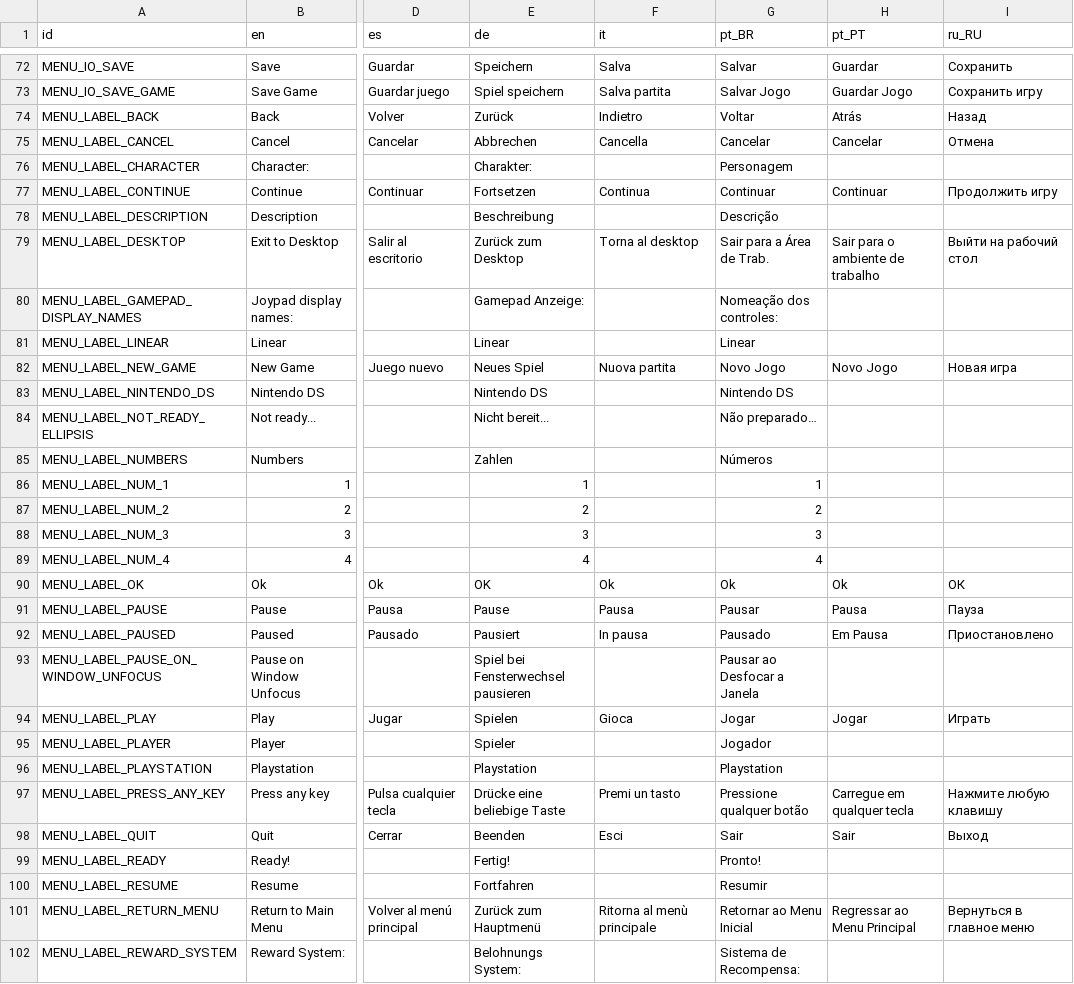
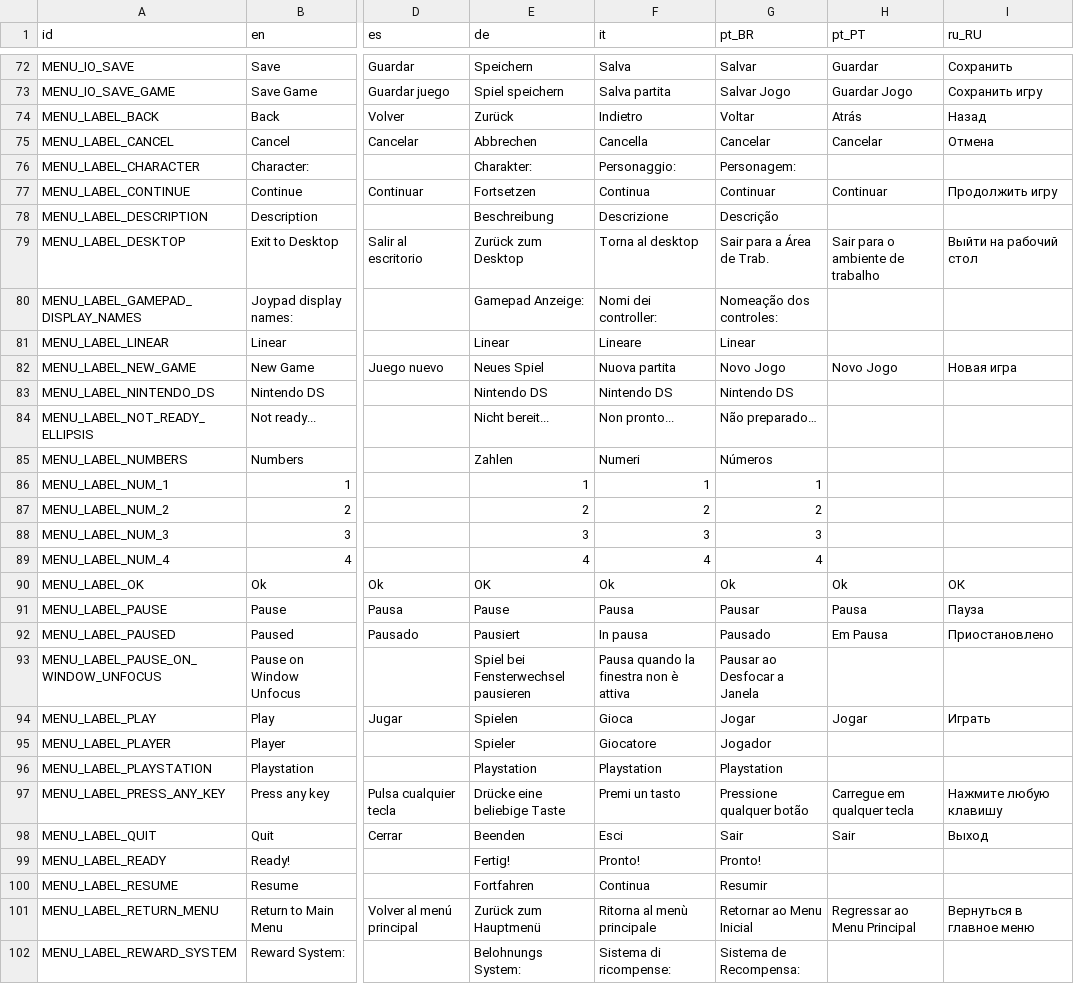
Before and after one commit to rahil627/SuperTuxParty, a CSV file: translations/translations.csv, drawn as a sheet; only a part is shown, gaps mark what is left out; the diff covers the shown part only; the diff names each change by its address in the sheet, - before the commit and + after, or states it on an @@ line.

```diff
--- a/translations/translations.csv
+++ b/translations/translations.csv
-F76 (it): (empty)
+F76 (it): Personaggio:
-G76 (pt_BR): Personagem
+G76 (pt_BR): Personagem:
-F78 (it): (empty)
+F78 (it): Descrizione
-F80 (it): (empty)
+F80 (it): Nomi dei controller:
-F81 (it): (empty)
+F81 (it): Lineare
-F83 (it): (empty)
+F83 (it): Nintendo DS
-F84 (it): (empty)
+F84 (it): Non pronto...
-F85 (it): (empty)
+F85 (it): Numeri
-F86 (it): (empty)
+F86 (it): 1
-F87 (it): (empty)
+F87 (it): 2
-F88 (it): (empty)
+F88 (it): 3
-F89 (it): (empty)
+F89 (it): 4
-F93 (it): (empty)
+F93 (it): Pausa quando la finestra non è attiva
-F95 (it): (empty)
+F95 (it): Giocatore
-F96 (it): (empty)
+F96 (it): Playstation
-F99 (it): (empty)
+F99 (it): Pronto!
-F100 (it): (empty)
+F100 (it): Continua
-F102 (it): (empty)
+F102 (it): Sistema di ricompense:
```
Also changed, not shown: 79 edited cells elsewhere in this file.
